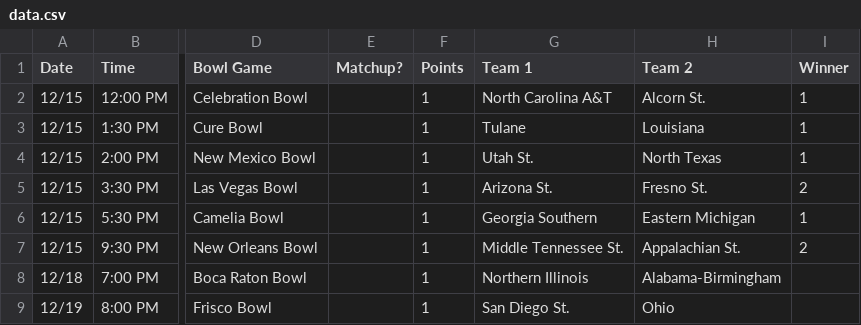
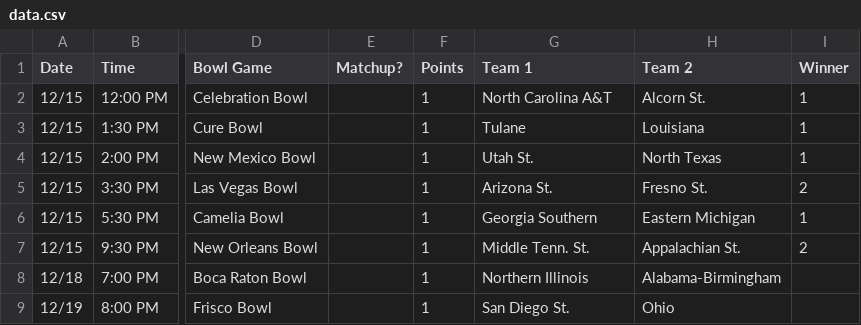
Before and after one commit to nclundell/bbchallenge-1.0, a CSV file: data.csv, drawn as a sheet; only a part is shown, gaps mark what is left out; the diff names each change by its address in the sheet, - before the commit and + after, or states it on an @@ line.

Commit message:
Shorten MTSU Name

```diff
--- a/data.csv
+++ b/data.csv
-G7 (Team 1): Middle Tennessee St.
+G7 (Team 1): Middle Tenn. St.
```
